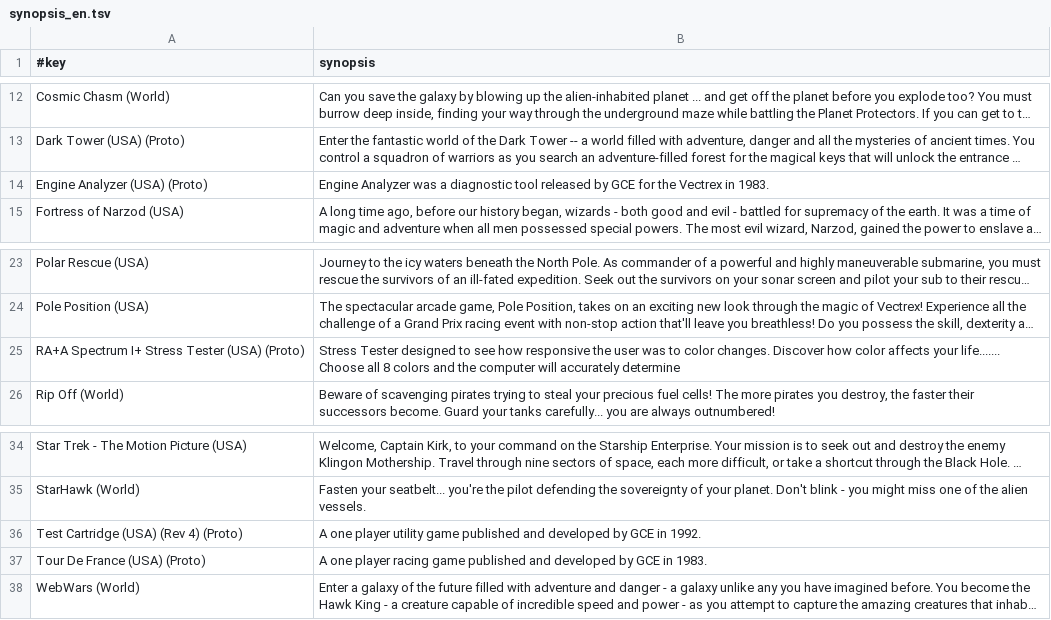
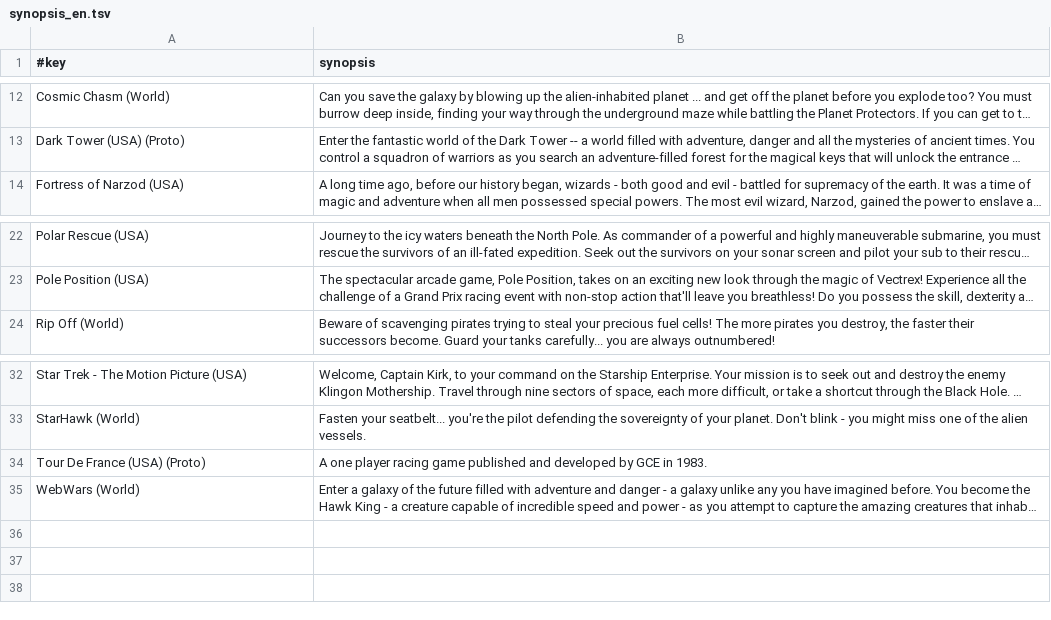
Before and after one commit to chipster6502/artworkdb-misc, a TSV file: docs/VECTREX/Artwork/synopsis_en.tsv, drawn as a sheet; only a part is shown, gaps mark what is left out; long unchanged cells end in …; the diff names each change by its address in the sheet, - before the commit and + after, or states it on an @@ line.

Commit message:
chore(vectrex): update box2d artwork

```diff
--- a/docs/VECTREX/Artwork/synopsis_en.tsv
+++ b/docs/VECTREX/Artwork/synopsis_en.tsv
-row 14: Engine Analyzer (USA) (Proto) | Engine Analyzer was a diagnostic tool released by GCE for the Vectrex in 1983.
-row 25: RA+A Spectrum I+ Stress Tester (USA) (Proto) | Stress Tester designed to see how responsive the user was to color changes. Discover how color affects your life....... Choose all 8 colors and the computer will accurately determine
-row 36: Test Cartridge (USA) (Rev 4) (Proto) | A one player utility game published and developed by GCE in 1992.
```
Also changed, not shown: docs/VECTREX/Artwork/gameinfo.tsv, docs/VECTREX/Artwork/index.tsv, 8 other files.
